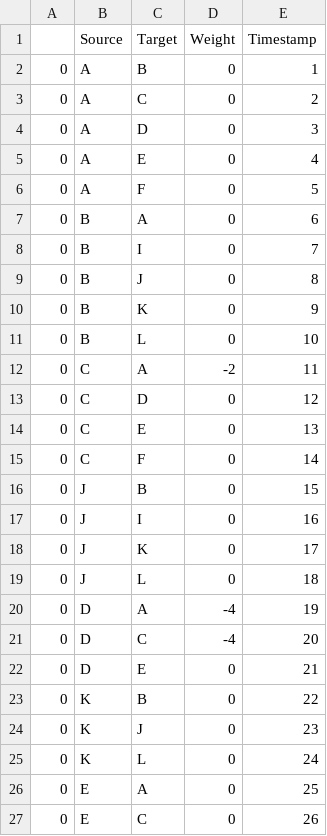
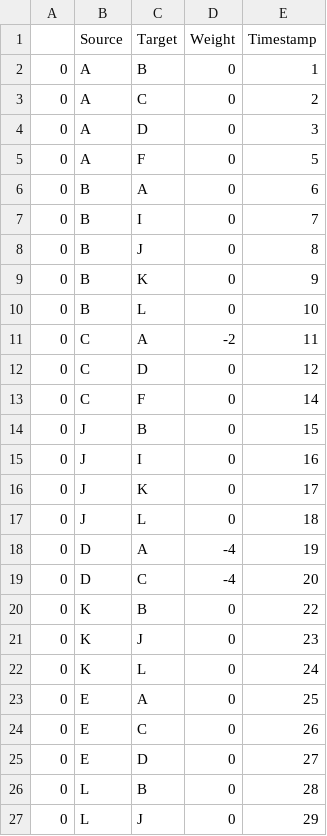
Before and after one commit to Mathieu-COSYNS-Student/UCL_LINFO1115_The_Bitcoin_analysis, a CSV file: datasets/localbridge.csv, drawn as a sheet; only a part is shown; the shorter side is filled out with more unchanged rows; the diff names each change by its address in the sheet, - before the commit and + after, or states it on an @@ line.

```diff
--- a/datasets/localbridge.csv
+++ b/datasets/localbridge.csv
-row 5: 0 | A | E | 0 | 4
-row 14: 0 | C | E | 0 | 13
-row 22: 0 | D | E | 0 | 21
```
Also changed, not shown: 15 other files.
